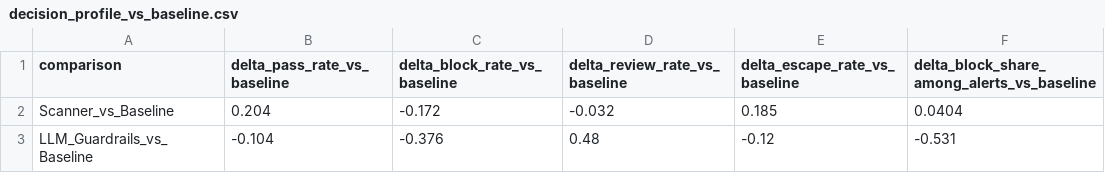
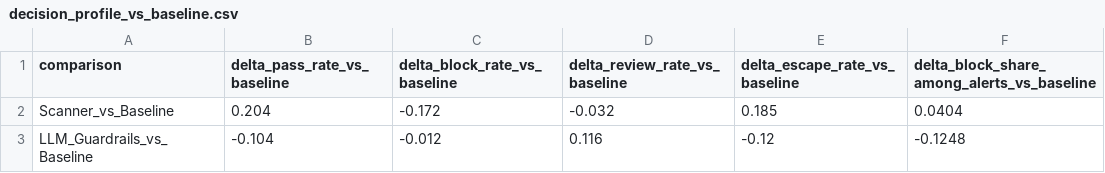
Before and after one commit to ceciiliaaa/HybridGate, a CSV file: runs/v140_full_g6_250samples/evaluation_outputs/decision_profile_vs_baseline.csv, drawn as a sheet.

```diff
--- a/runs/v140_full_g6_250samples/evaluation_outputs/decision_profile_vs_baseline.csv
+++ b/runs/v140_full_g6_250samples/evaluation_outputs/decision_profile_vs_baseline.csv
@@ -2,2 +2,2 @@ comparison,delta_pass_rate_vs_baseline,delta_block_rate_vs_baseline,delta_review
 Scanner_vs_Baseline,0.204,-0.172,-0.032,0.185,0.0404
-LLM_Guardrails_vs_Baseline,-0.104,-0.376,0.48,-0.12,-0.531
+LLM_Guardrails_vs_Baseline,-0.104,-0.012,0.116,-0.12,-0.1248
```
Also changed, not shown: runs/v140_full_g6_250samples/evaluation_outputs/decision_profile_global.csv, runs/v140_full_g6_250samples/evaluation_outputs/metrics_tables.csv, 21 other files.
